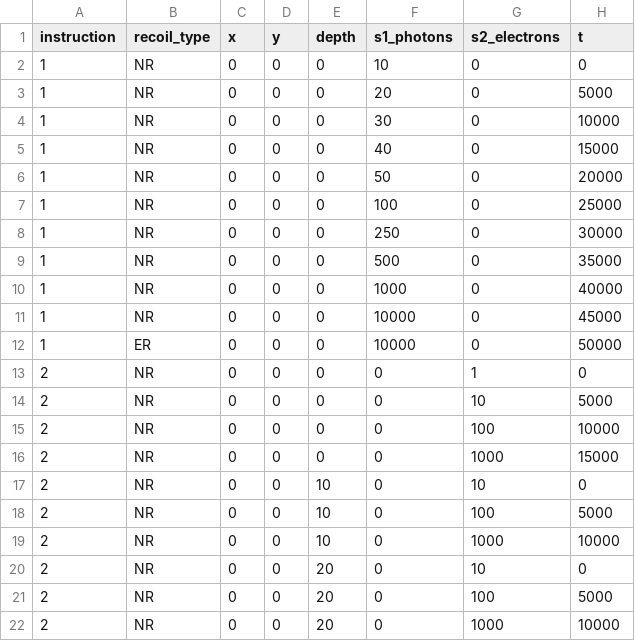
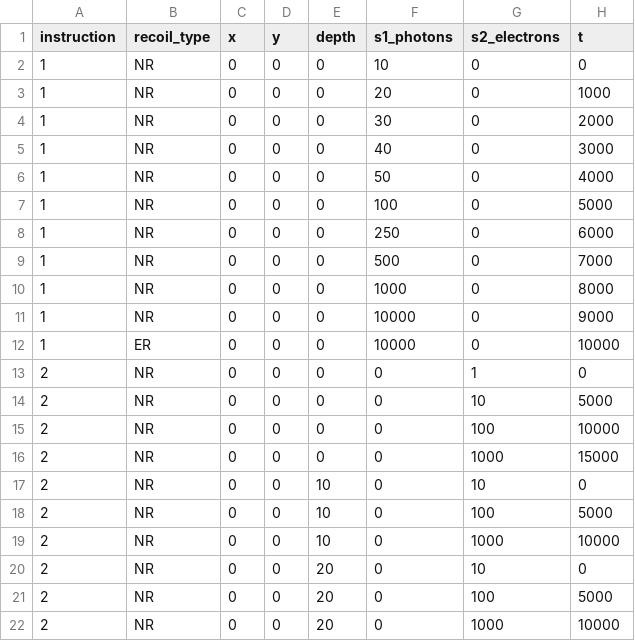
Before and after one commit to XENON1T/pax, a CSV file: bin/fax_instructions.csv, drawn as a sheet.

Commit message:
Fax instructions: tighter demo S1s

```diff
--- a/bin/fax_instructions.csv
+++ b/bin/fax_instructions.csv
@@ -2,12 +2,12 @@ instruction,recoil_type,x,y,depth,s1_photons,s2_electrons,t
 1,NR,0,0,0,10,0,0
-1,NR,0,0,0,20,0,5000
-1,NR,0,0,0,30,0,10000
-1,NR,0,0,0,40,0,15000
-1,NR,0,0,0,50,0,20000
-1,NR,0,0,0,100,0,25000
-1,NR,0,0,0,250,0,30000
-1,NR,0,0,0,500,0,35000
-1,NR,0,0,0,1000,0,40000
-1,NR,0,0,0,10000,0,45000
-1,ER,0,0,0,10000,0,50000
+1,NR,0,0,0,20,0,1000
+1,NR,0,0,0,30,0,2000
+1,NR,0,0,0,40,0,3000
+1,NR,0,0,0,50,0,4000
+1,NR,0,0,0,100,0,5000
+1,NR,0,0,0,250,0,6000
+1,NR,0,0,0,500,0,7000
+1,NR,0,0,0,1000,0,8000
+1,NR,0,0,0,10000,0,9000
+1,ER,0,0,0,10000,0,10000
 2,NR,0,0,0,0,1,0
```
